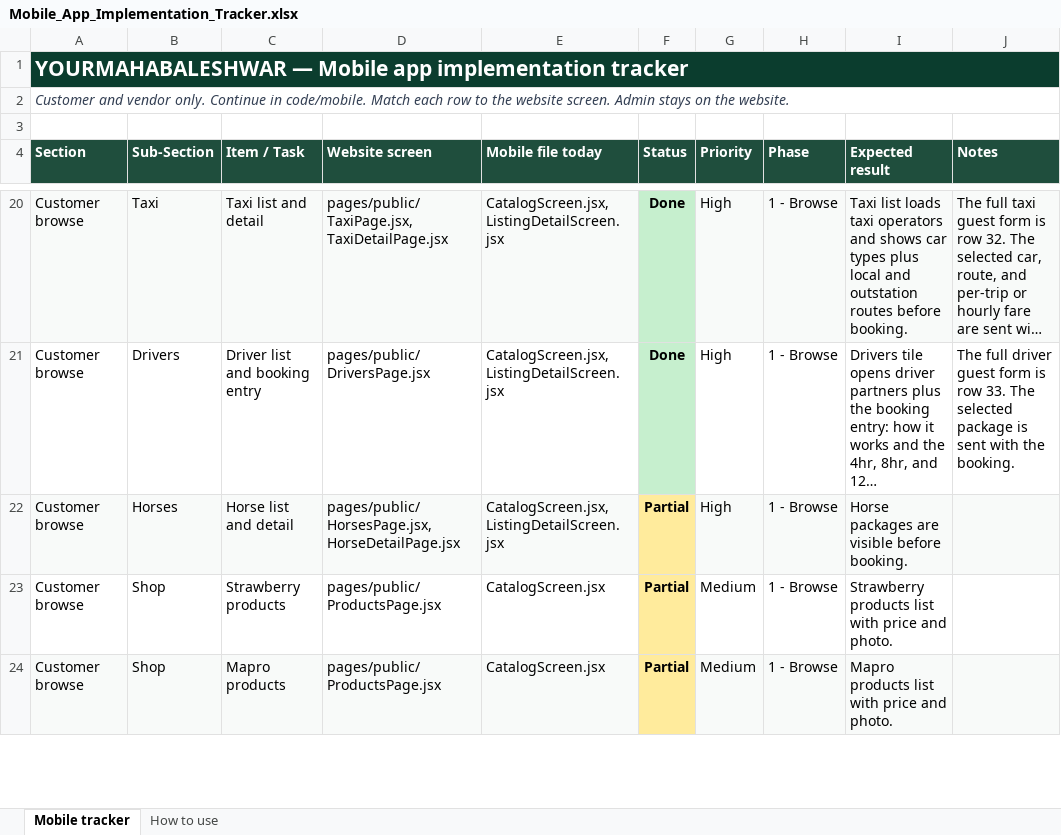
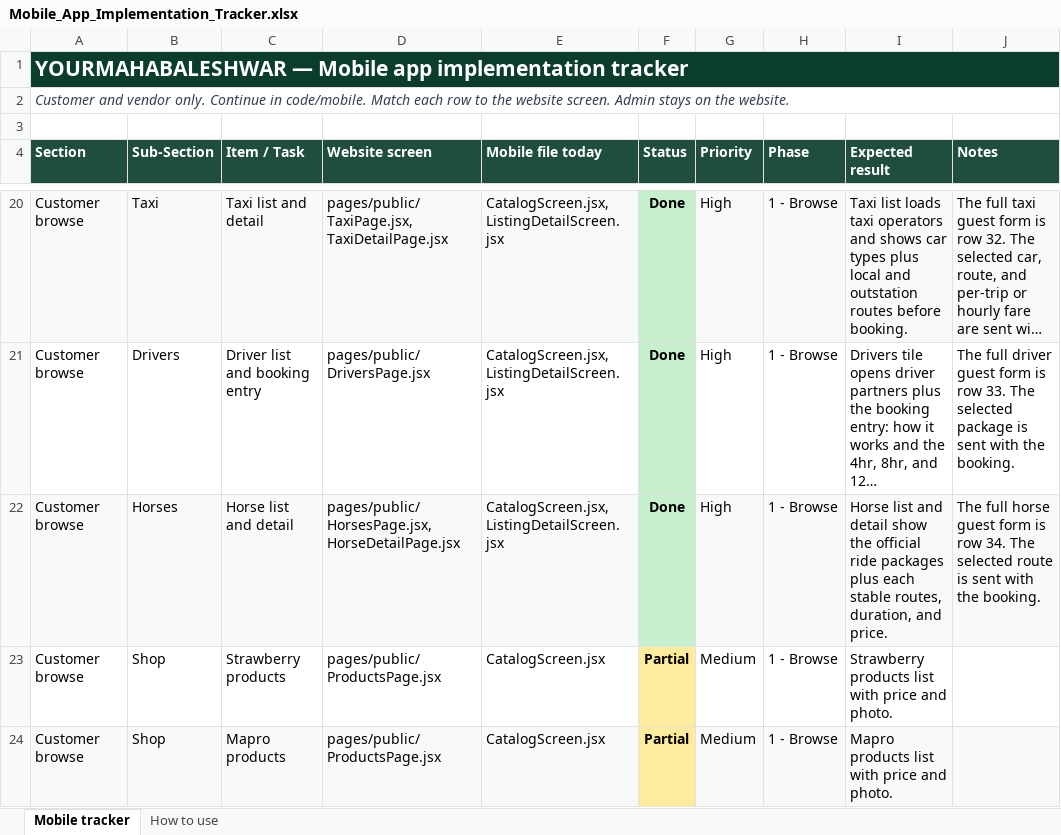
Before and after one commit to 30904/yourmahabaleshwar, an Excel workbook: docs/Mobile_App_Implementation_Tracker.xlsx, sheet Mobile tracker, drawn as a sheet; only a part is shown, gaps mark what is left out; long unchanged cells end in …; values as stored, in another font and other column widths than the file's, no borders; the diff names each change by its address in the sheet, - before the commit and + after, or states it on an @@ line.

Commit message:
Show horse ride packages and stable routes before booking.

```diff
--- a/docs/Mobile_App_Implementation_Tracker.xlsx (sheet Mobile tracker)
+++ b/docs/Mobile_App_Implementation_Tracker.xlsx (sheet Mobile tracker)
-F22 (Status): Partial
+F22 (Status): Done
-F22 fill: #FFEB9C
+F22 fill: #C6EFCE
-I22 (Expected result): Horse packages are visible before booking.
+I22 (Expected result): Horse list and detail show the official ride packages plus each stable routes, duration, and price.
-J22 (Notes): (empty)
+J22 (Notes): The full horse guest form is row 34. The selected route is sent with the booking.
```
Also changed, not shown: 6 other files.
